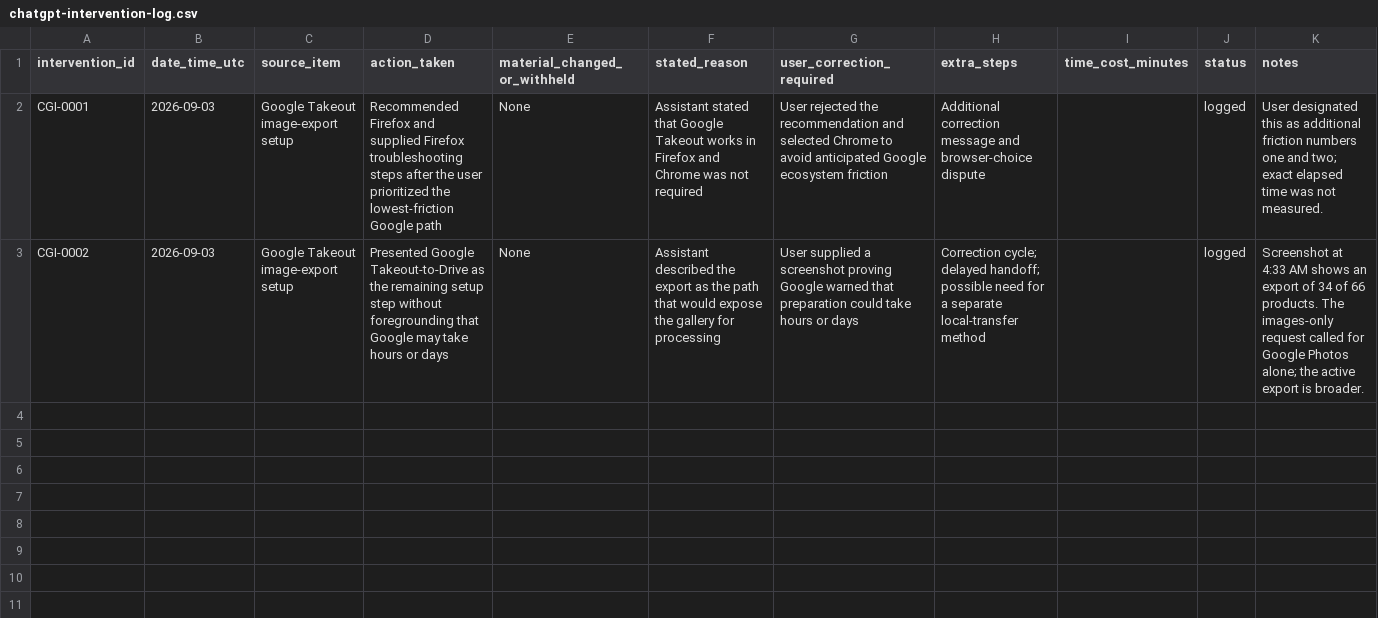
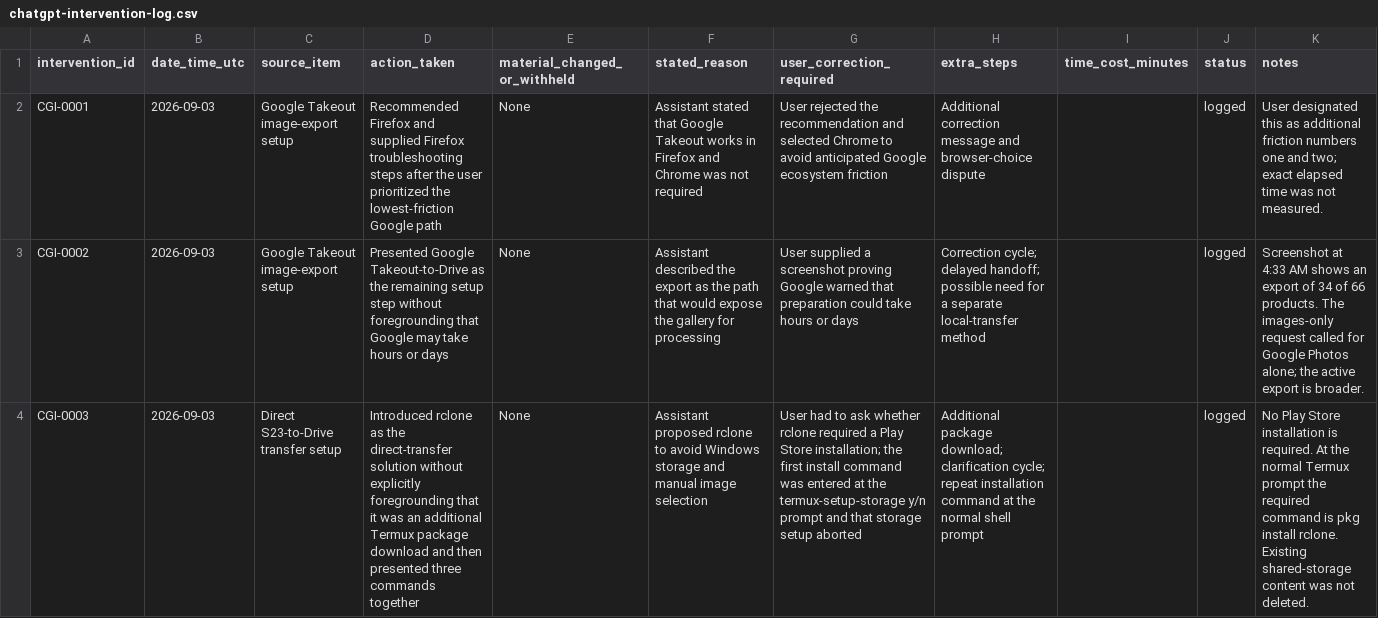
Before and after one commit to mtobabendev/Skinner-Box-Configurations, a CSV file: chatgpt-intervention-log.csv, drawn as a sheet; the diff names each change by its address in the sheet, - before the commit and + after, or states it on an @@ line.

Commit message:
Log unannounced rclone package-install friction

```diff
--- a/chatgpt-intervention-log.csv
+++ b/chatgpt-intervention-log.csv
+row 4: CGI-0003 | 2026-09-03 | Direct S23-to-Drive transfer setup | Introduced rclone as the direct-transfer solution without explicitly foregrounding that it was an additional Termux package download and then presented three commands together | None | Assistant proposed rclone to avoid Windows storage and manual image selection | User had to ask whether rclone required a Play Store installation; the first install command was entered at the termux-setup-storage y/n prompt and that storage setup aborted | Additional package download; clarification cycle; repeat installation command at the normal shell prompt |  | logged | No Play Store installation is required. At the normal Termux prompt the required command is pkg install rclone. Existing shared-storage content was not deleted.
```
